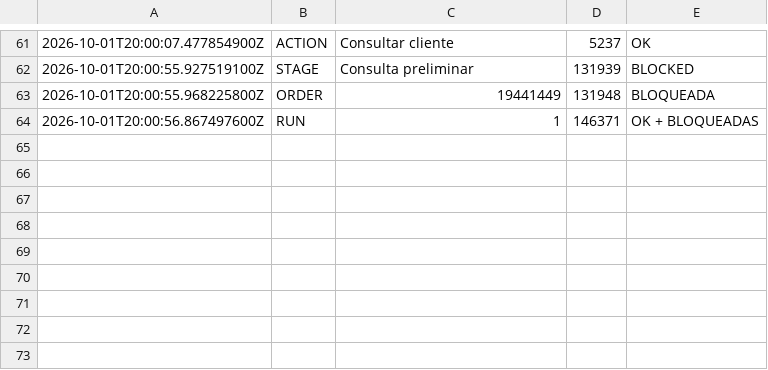
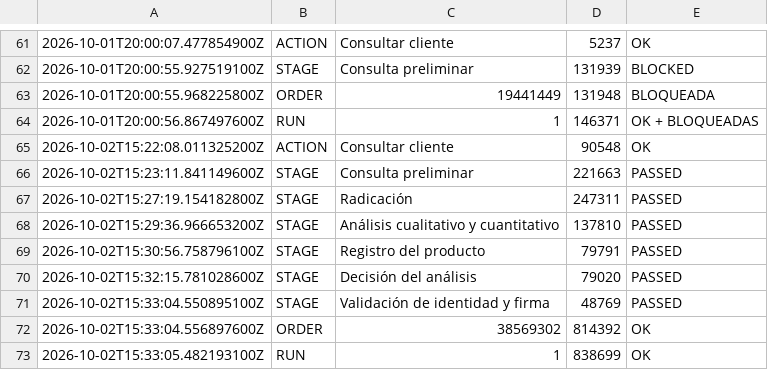
Before and after one commit to Esteban-cv/Automation-Kata-Mobile, a CSV file: kata-mobile-testing/evidencias/dashboard-history.csv, drawn as a sheet; only a part is shown, gaps mark what is left out; the diff names each change by its address in the sheet, - before the commit and + after, or states it on an @@ line.

```diff
--- a/kata-mobile-testing/evidencias/dashboard-history.csv
+++ b/kata-mobile-testing/evidencias/dashboard-history.csv
+row 65: 2026-10-02T15:22:08.011325200Z | ACTION | Consultar cliente | 90548 | OK
+row 66: 2026-10-02T15:23:11.841149600Z | STAGE | Consulta preliminar | 221663 | PASSED
+row 67: 2026-10-02T15:27:19.154182800Z | STAGE | Radicación | 247311 | PASSED
+row 68: 2026-10-02T15:29:36.966653200Z | STAGE | Análisis cualitativo y cuantitativo | 137810 | PASSED
+row 69: 2026-10-02T15:30:56.758796100Z | STAGE | Registro del producto | 79791 | PASSED
+row 70: 2026-10-02T15:32:15.781028600Z | STAGE | Decisión del análisis | 79020 | PASSED
+row 71: 2026-10-02T15:33:04.550895100Z | STAGE | Validación de identidad y firma | 48769 | PASSED
+row 72: 2026-10-02T15:33:04.556897600Z | ORDER | 38569302 | 814392 | OK
+row 73: 2026-10-02T15:33:05.482193100Z | RUN | 1 | 838699 | OK
```
Also changed, not shown: 15 other files.
